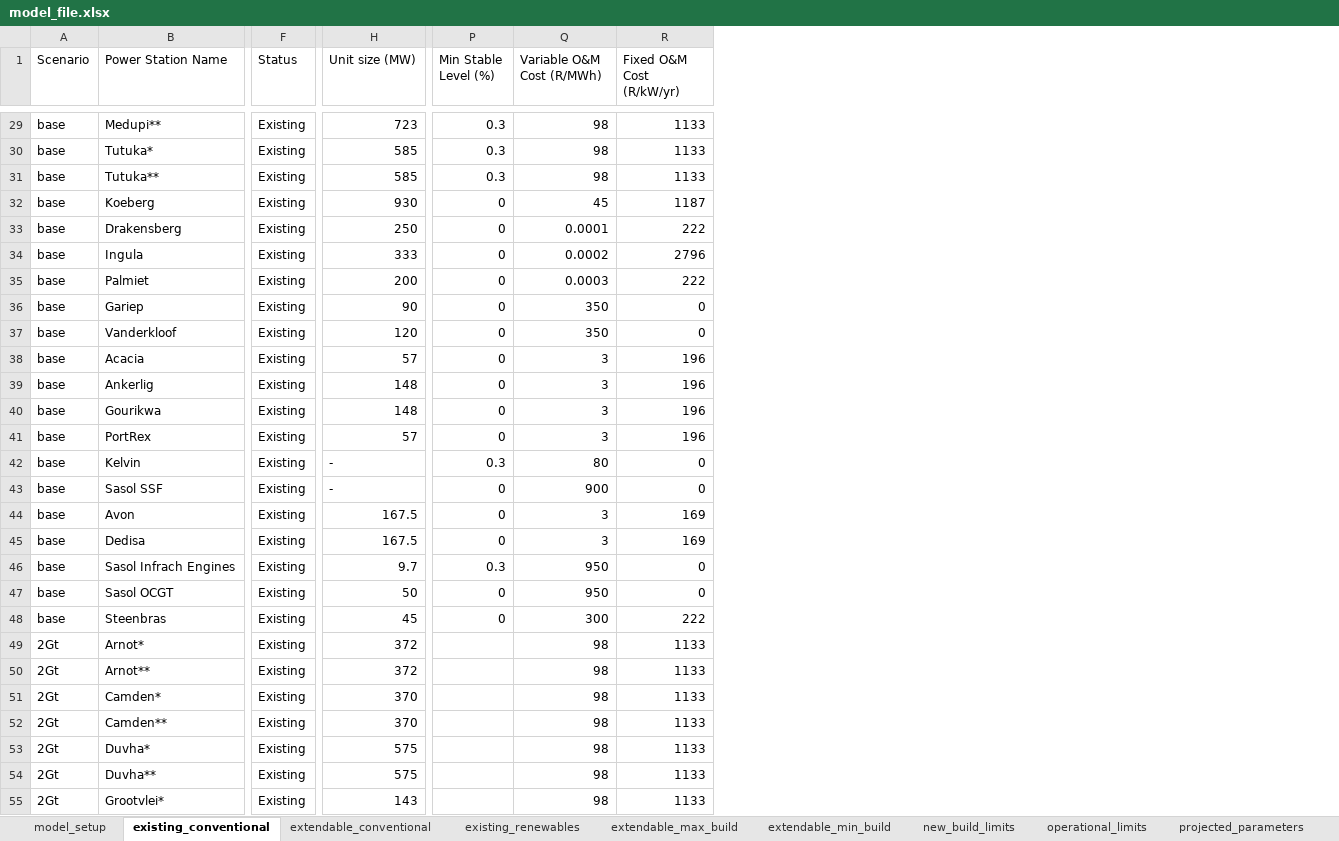
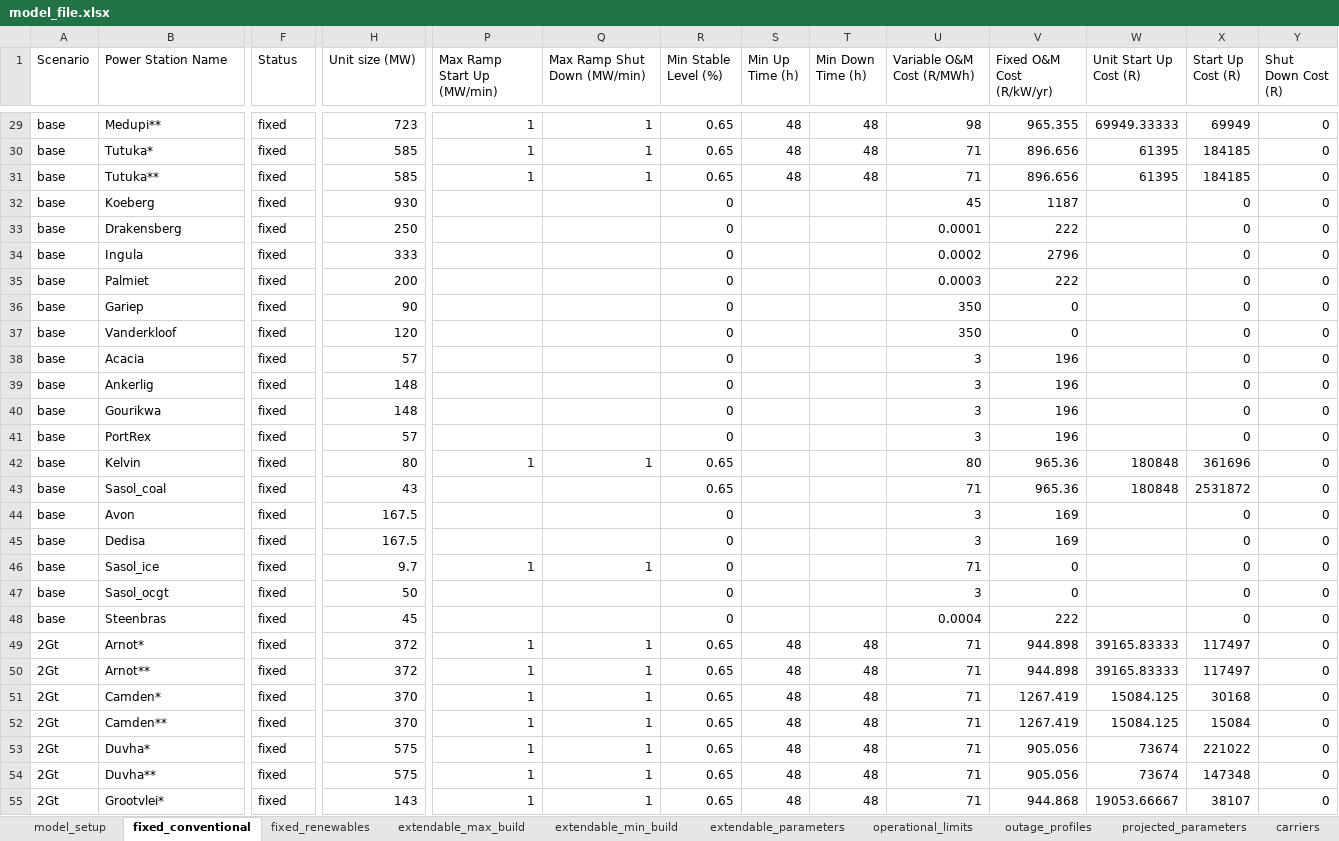
Before and after one commit to ljansen-iee/pypsa-rsa-sec, an Excel workbook: data/model_file.xlsx, sheet fixed_conventional, drawn as a sheet; only a part is shown, gaps mark what is left out; values as stored, in another font and other column widths than the file's, no cell formats; charts and pictures and conditional formats not drawn; addresses are those after the commit; the diff covers the shown part only; the diff names each change by its address in the sheet, - before the commit and + after, or states it on an @@ line.

```diff
--- a/data/model_file.xlsx (sheet fixed_conventional)
+++ b/data/model_file.xlsx (sheet fixed_conventional)
-sheet tab: existing_conventional
+sheet tab: fixed_conventional
-sheet tab: extendable_conventional
+sheet tab: fixed_renewables
-sheet tab: existing_renewables
-sheet tab: new_build_limits
+sheet tab: extendable_parameters
+sheet tab: outage_profiles
+column P (Max Ramp Start Up (MW/min)), rows 29-55: 1 | 1 | 1 |  |  |  |  |  |  |  |  |  |  | 1 |  |  |  | 1 |  |  | 1 | 1 | 1 | 1 | 1 | 1 | 1
+column Q (Max Ramp Shut Down (MW/min)), rows 29-55: 1 | 1 | 1 |  |  |  |  |  |  |  |  |  |  | 1 |  |  |  | 1 |  |  | 1 | 1 | 1 | 1 | 1 | 1 | 1
+column S (Min Up Time (h)), rows 29-55: 48 | 48 | 48 |  |  |  |  |  |  |  |  |  |  |  |  |  |  |  |  |  | 48 | 48 | 48 | 48 | 48 | 48 | 48
+column T (Min Down Time (h)), rows 29-55: 48 | 48 | 48 |  |  |  |  |  |  |  |  |  |  |  |  |  |  |  |  |  | 48 | 48 | 48 | 48 | 48 | 48 | 48
+column W (Unit Start Up Cost (R)), rows 29-55: 69949.33333 | 61395 | 61395 |  |  |  |  |  |  |  |  |  |  | 180848 | 180848 |  |  |  |  |  | 39165.83333 | 39165.83333 | 15084.125 | 15084.125 | 73674 | 73674 | 19053.66667
+column X (Start Up Cost (R)), rows 29-55: 69949 | 184185 | 184185 | 0 | 0 | 0 | 0 | 0 | 0 | 0 | 0 | 0 | 0 | 361696 | 2531872 | 0 | 0 | 0 | 0 | 0 | 117497 | 117497 | 30168 | 15084 | 221022 | 147348 | 38107
+column Y (Shut Down Cost (R)), rows 29-55: all 0
-F29:F55 (Status): Existing
+F29:F55 (Status): fixed
-R29:R31 (Min Stable Level (%)): 0.3
+R29:R31 (Min Stable Level (%)): 0.65
-V29 (Fixed O&M Cost (R/kW/yr)): 1133
+V29 (Fixed O&M Cost (R/kW/yr)): 965.355
-U30:U31 (Variable O&M Cost (R/MWh)): 98
+U30:U31 (Variable O&M Cost (R/MWh)): 71
-V30:V31 (Fixed O&M Cost (R/kW/yr)): 1133
+V30:V31 (Fixed O&M Cost (R/kW/yr)): 896.656
-H42 (Unit size (MW)): -
+H42 (Unit size (MW)): 80
-R42 (Min Stable Level (%)): 0.3
+R42 (Min Stable Level (%)): 0.65
-V42:V43 (Fixed O&M Cost (R/kW/yr)): 0
+V42:V43 (Fixed O&M Cost (R/kW/yr)): 965.36
-B43 (Power Station Name): Sasol SSF
+B43 (Power Station Name): Sasol_coal
-H43 (Unit size (MW)): -
+H43 (Unit size (MW)): 43
-R43 (Min Stable Level (%)): 0
+R43 (Min Stable Level (%)): 0.65
-U43 (Variable O&M Cost (R/MWh)): 900
+U43 (Variable O&M Cost (R/MWh)): 71
-B46 (Power Station Name): Sasol Infrach Engines
+B46 (Power Station Name): Sasol_ice
-R46 (Min Stable Level (%)): 0.3
+R46 (Min Stable Level (%)): 0
-U46 (Variable O&M Cost (R/MWh)): 950
+U46 (Variable O&M Cost (R/MWh)): 71
-B47 (Power Station Name): Sasol OCGT
+B47 (Power Station Name): Sasol_ocgt
-U47 (Variable O&M Cost (R/MWh)): 950
+U47 (Variable O&M Cost (R/MWh)): 3
-U48 (Variable O&M Cost (R/MWh)): 300
+U48 (Variable O&M Cost (R/MWh)): 0.0004
-R49:R55 (Min Stable Level (%)): (empty)
+R49:R55 (Min Stable Level (%)): 0.65
-U49:U55 (Variable O&M Cost (R/MWh)): 98
+U49:U55 (Variable O&M Cost (R/MWh)): 71
-V49:V50 (Fixed O&M Cost (R/kW/yr)): 1133
+V49:V50 (Fixed O&M Cost (R/kW/yr)): 944.898
-V51:V52 (Fixed O&M Cost (R/kW/yr)): 1133
+V51:V52 (Fixed O&M Cost (R/kW/yr)): 1267.419
-V53:V54 (Fixed O&M Cost (R/kW/yr)): 1133
+V53:V54 (Fixed O&M Cost (R/kW/yr)): 905.056
-V55 (Fixed O&M Cost (R/kW/yr)): 1133
+V55 (Fixed O&M Cost (R/kW/yr)): 944.868
```
Also changed, not shown: 537 edited cells elsewhere in this sheet, sheet extendable_min_build, sheet extendable_max_build, sheet projected_parameters, sheet fixed_renewables, sheet operational_limits, sheet model_setup, other sheet tabs, cell formats, formulas that keep their value, hidden cells, charts or pictures, 3 other files.
